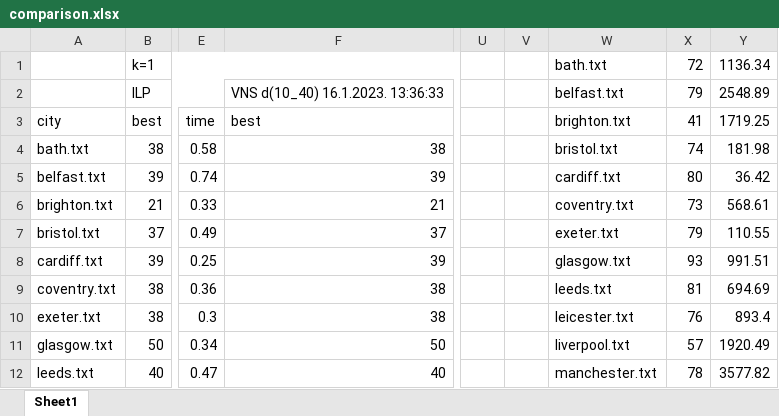
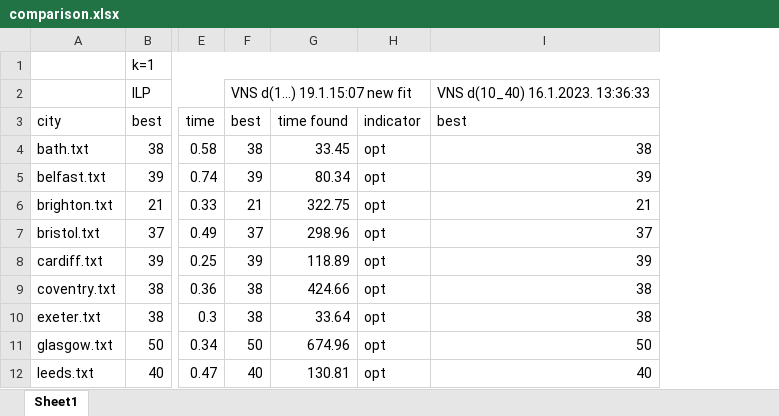
Before and after one commit to mikiMilan/k-domination, an Excel workbook: algorithms/results/comparison.xlsx, sheet Sheet1, drawn as a sheet; only a part is shown, gaps mark what is left out; values as stored, in another font and other column widths than the file's, no cell formats; removed rows and columns are numbered as before the commit, all else as after; the diff names each change by its address in the sheet, - before the commit and + after, or states it on an @@ line.

```diff
--- a/algorithms/results/comparison.xlsx (sheet Sheet1)
+++ b/algorithms/results/comparison.xlsx (sheet Sheet1)
+column F, rows 2-12: VNS d(1…) 19.1.15:07 new fit | best | 38 | 39 | 21 | 37 | 39 | 38 | 38 | 50 | 40
+column G, rows 3-12: time found | 33.45 | 80.34 | 322.75 | 298.96 | 118.89 | 424.66 | 33.64 | 674.96 | 130.81
+column H, rows 3-12: indicator | opt | opt | opt | opt | opt | opt | opt | opt | opt
-column U, empty
-column V, empty
-column W, rows 1-12: bath.txt | belfast.txt | brighton.txt | bristol.txt | cardiff.txt | coventry.txt | exeter.txt | glasgow.txt | leeds.txt | leicester.txt | liverpool.txt | manchester.txt
-column X, rows 1-12: 72 | 79 | 41 | 74 | 80 | 73 | 79 | 93 | 81 | 76 | 57 | 78
-column Y, rows 1-12: 1136.34 | 2548.89 | 1719.25 | 181.98 | 36.42 | 568.61 | 110.55 | 991.51 | 694.69 | 893.4 | 1920.49 | 3577.82
```
Also changed, not shown: cell formats, formulas that keep their value, 4 other files.
